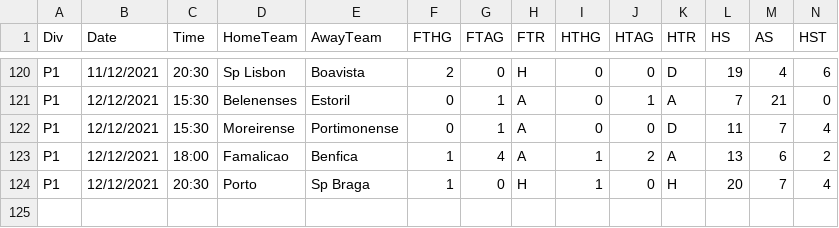
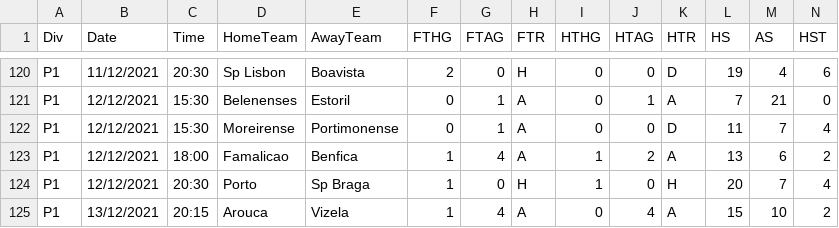
Before and after one commit to gitboyzorro5/FDAS, a CSV file: P1.csv, drawn as a sheet; only a part is shown, gaps mark what is left out; rows hold the shown columns only; the diff names each change by its address in the sheet, - before the commit and + after, or states it on an @@ line.

```diff
--- a/P1.csv
+++ b/P1.csv
+row 125: P1 | 13/12/2021 | 20:15 | Arouca | Vizela | 1 | 4 | A | 0 | 4 | A | 15 | 10 | 2
```
Also changed, not shown: I1.csv, SP2.csv, 28 other files.
